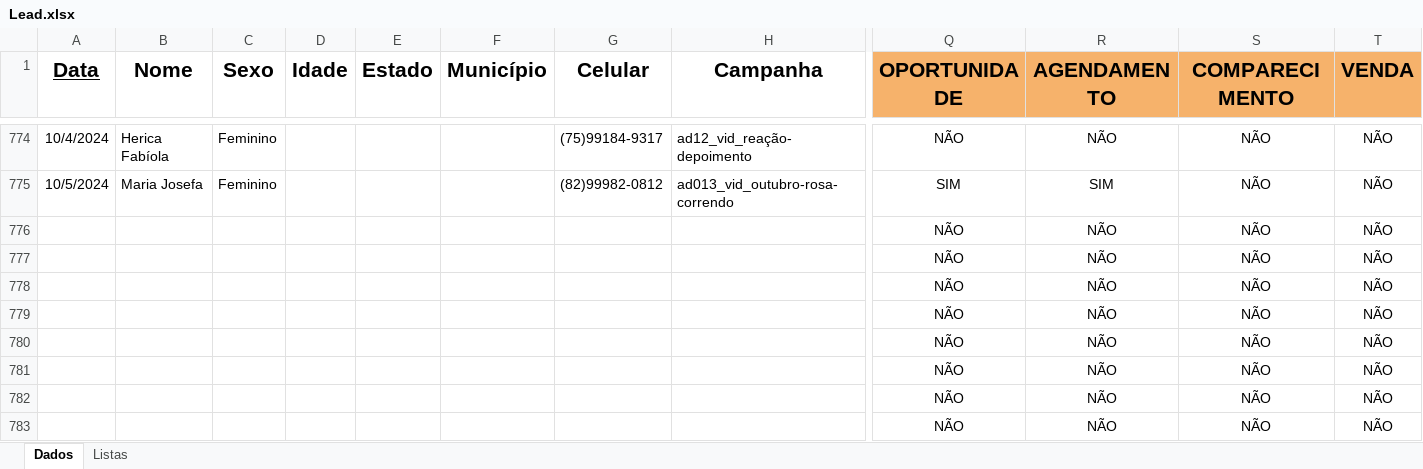
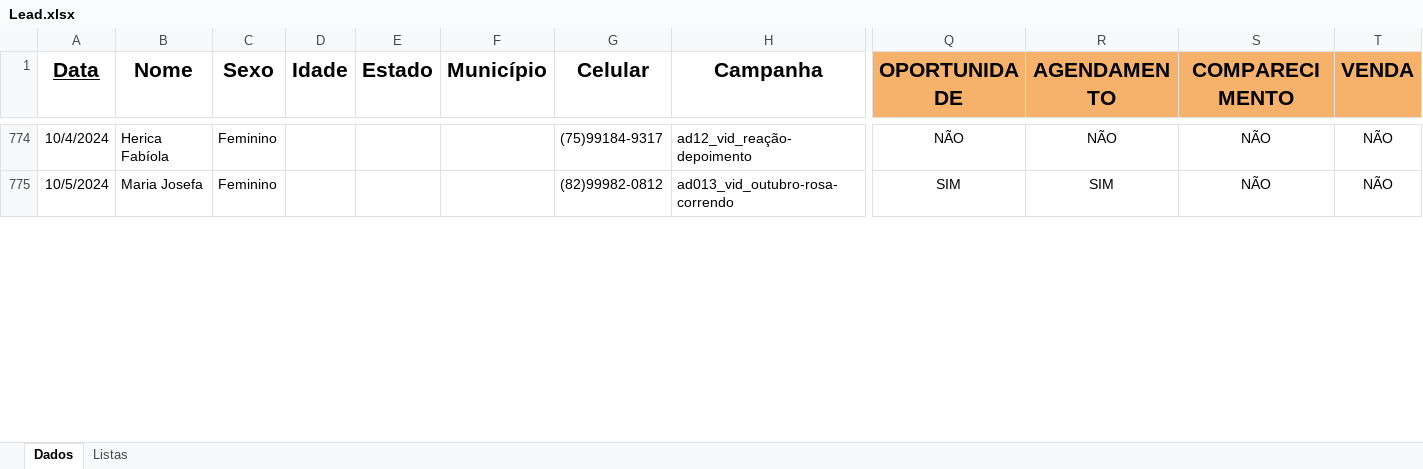
Before and after one commit to floquinho2024/floquinho2024, an Excel workbook: Lead.xlsx, sheet Dados, drawn as a sheet; only a part is shown, gaps mark what is left out; values as stored, in another font and other column widths than the file's, no borders; conditional formats not drawn; removed rows and columns are numbered as before the commit, all else as after; rows hold the shown columns only; the diff covers the shown part only; the diff names each change by its address in the sheet, - before the commit and + after, or states it on an @@ line.

Commit message:
Add files via upload

```diff
--- a/Lead.xlsx (sheet Dados)
+++ b/Lead.xlsx (sheet Dados)
-row 776:  |  |  |  |  |  |  |  | NÃO | NÃO | NÃO | NÃO
-row 777:  |  |  |  |  |  |  |  | NÃO | NÃO | NÃO | NÃO
-row 778:  |  |  |  |  |  |  |  | NÃO | NÃO | NÃO | NÃO
-row 779:  |  |  |  |  |  |  |  | NÃO | NÃO | NÃO | NÃO
-row 780:  |  |  |  |  |  |  |  | NÃO | NÃO | NÃO | NÃO
-row 781:  |  |  |  |  |  |  |  | NÃO | NÃO | NÃO | NÃO
-row 782:  |  |  |  |  |  |  |  | NÃO | NÃO | NÃO | NÃO
-row 783:  |  |  |  |  |  |  |  | NÃO | NÃO | NÃO | NÃO
```
Also changed, not shown: 8 added rows and 6 edited cells elsewhere in this sheet.
